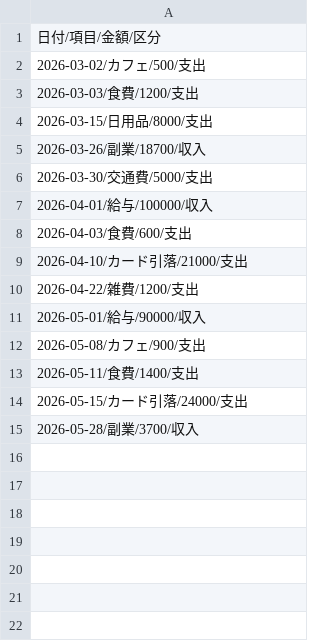
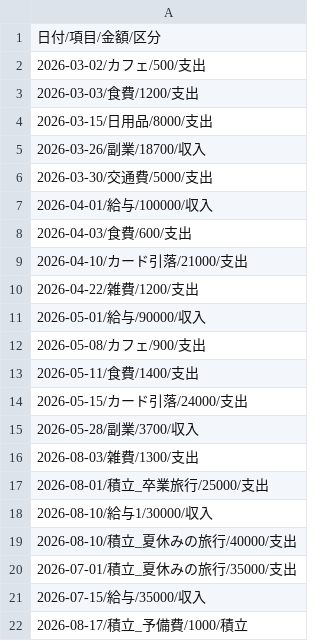
Before and after one commit to mei-works/kakeibo-web, a CSV file: data_web.csv, drawn as a sheet.

Commit message:
Add new financial entries to data_web.csv

```diff
--- a/data_web.csv
+++ b/data_web.csv
@@ -15 +15,8 @@
 2026-05-28/副業/3700/収入
+2026-08-03/雑費/1300/支出
+2026-08-01/積立_卒業旅行/25000/支出
+2026-08-10/給与1/30000/収入
+2026-08-10/積立_夏休みの旅行/40000/支出
+2026-07-01/積立_夏休みの旅行/35000/支出
+2026-07-15/給与/35000/収入
+2026-08-17/積立_予備費/1000/積立
```
